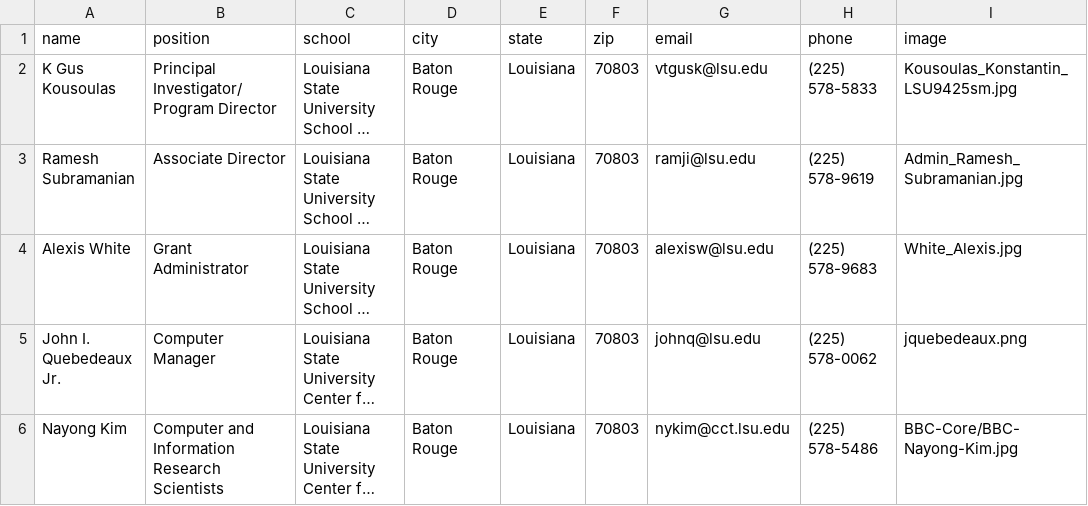
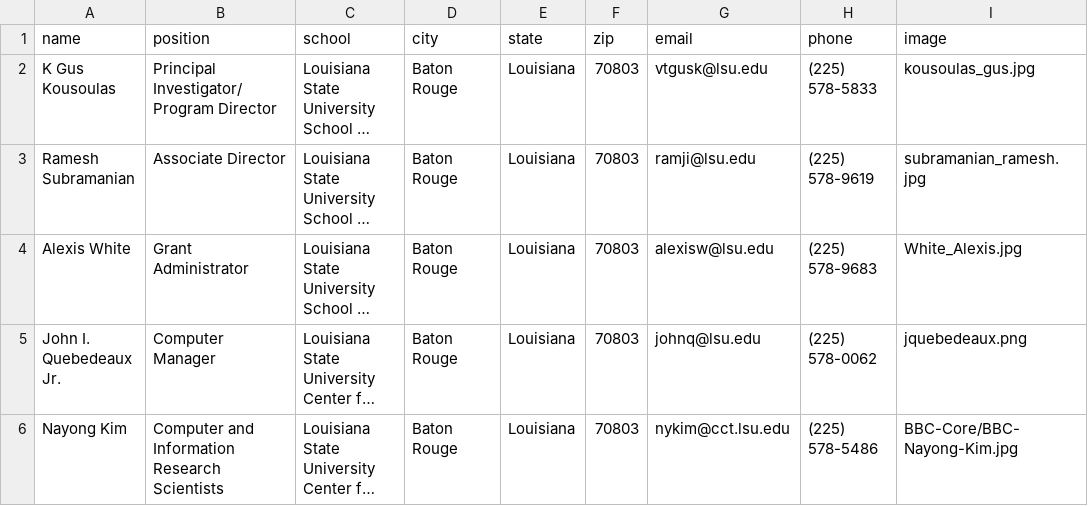
Before and after one commit to lbrn/lbrn-v2, a CSV file: _data/LBRN-adminCore.csv, drawn as a sheet; long unchanged cells end in …; the diff names each change by its address in the sheet, - before the commit and + after, or states it on an @@ line.

Commit message:
updating people images for Gus and Ramesh

```diff
--- a/_data/LBRN-adminCore.csv
+++ b/_data/LBRN-adminCore.csv
-I2 (image): Kousoulas_Konstantin_LSU9425sm.jpg
+I2 (image): kousoulas_gus.jpg
-I3 (image): Admin_Ramesh_Subramanian.jpg
+I3 (image): subramanian_ramesh.jpg
```
Also changed, not shown: _data/LBRN-Steering-Committee.csv, 7 other files.
